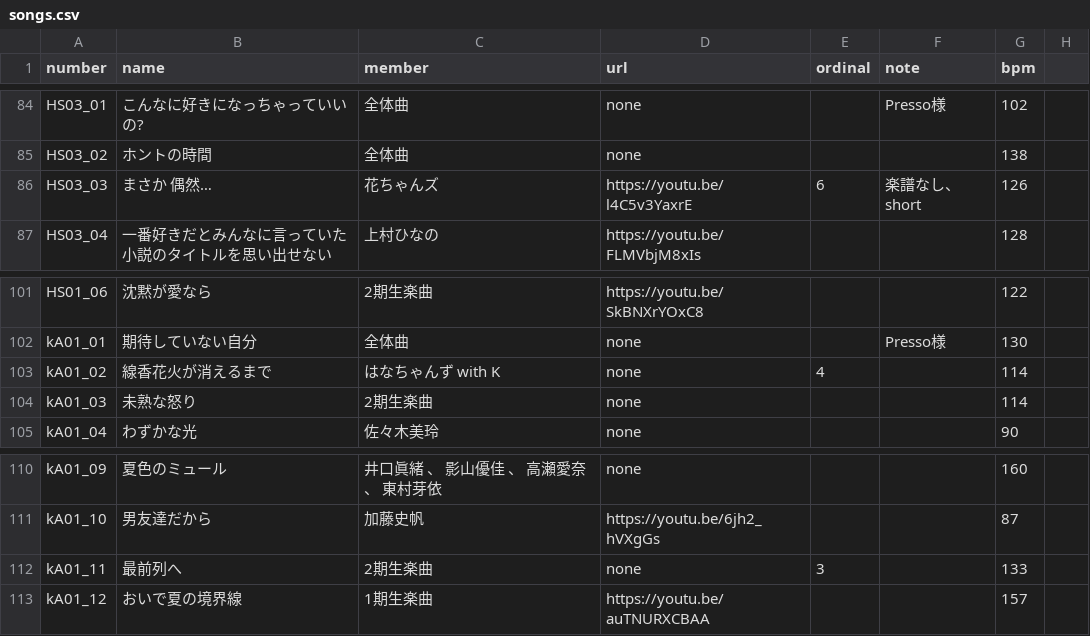
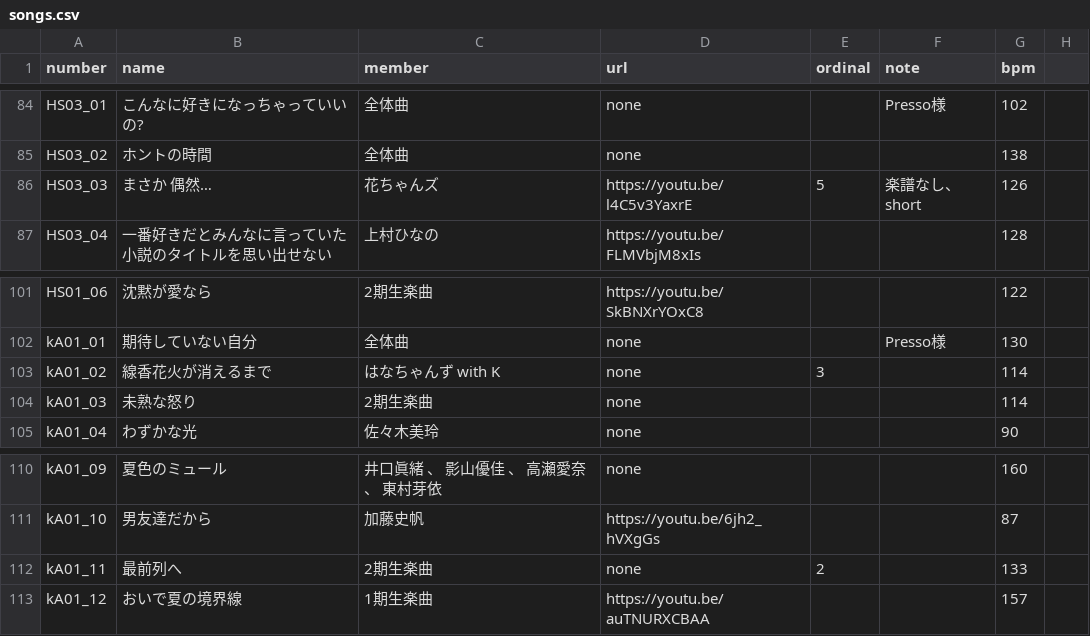
Before and after one commit to CircleTenThanks/CircleTenThanks.github.io, a CSV file: _data/songs.csv, drawn as a sheet; only a part is shown, gaps mark what is left out; the diff covers the shown part only.

```diff
--- a/_data/songs.csv
+++ b/_data/songs.csv
@@ -85,3 +85,3 @@ HS03_01,こんなに好きになっちゃっていいの?,全体曲,none,,Presso
 HS03_02,ホントの時間,全体曲,none,,,138,
-HS03_03,まさか 偶然…,花ちゃんズ,https://youtu.be/l4C5v3YaxrE,6,楽譜なし、short,126,
+HS03_03,まさか 偶然…,花ちゃんズ,https://youtu.be/l4C5v3YaxrE,5,楽譜なし、short,126,
 HS03_04,一番好きだとみんなに言っていた 小説のタイトルを思い出せない,上村ひなの,https://youtu.be/FLMVbjM8xIs,,,128,
@@ -102,3 +102,3 @@ HS01_06,沈黙が愛なら,2期生楽曲,https://youtu.be/SkBNXrYOxC8,,,122,
 kA01_01,期待していない自分,全体曲,none,,Presso様,130,
-kA01_02,線香花火が消えるまで,はなちゃんず with K,none,4,,114,
+kA01_02,線香花火が消えるまで,はなちゃんず with K,none,3,,114,
 kA01_03,未熟な怒り,2期生楽曲,none,,,114,
@@ -111,3 +111,3 @@ kA01_09,夏色のミュール,井口眞緒 、 影山優佳 、 高瀬愛奈 、
 kA01_10,男友達だから,加藤史帆,https://youtu.be/6jh2_hVXgGs,,,87,
-kA01_11,最前列へ,2期生楽曲,none,3,,133,
+kA01_11,最前列へ,2期生楽曲,none,2,,133,
 kA01_12,おいで夏の境界線,1期生楽曲,https://youtu.be/auTNURXCBAA,,,157,
```
Also changed, not shown: 9 edited cells elsewhere in this file.
